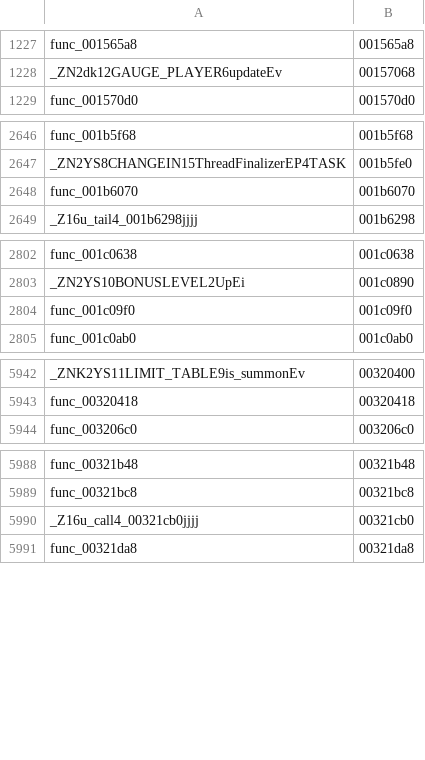
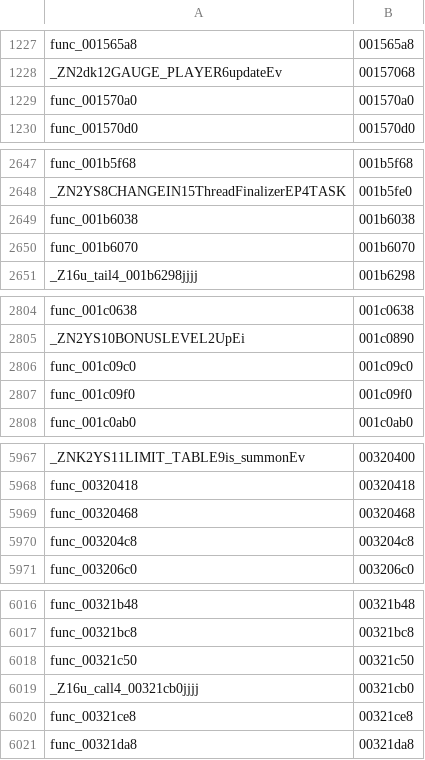
Before and after one commit to GovanifY/kh2, a TSV file: functions.tsv, drawn as a sheet; only a part is shown, gaps mark what is left out; the diff covers the shown part only; the diff names each change by its address in the sheet, - before the commit and + after, or states it on an @@ line.

```diff
--- a/functions.tsv
+++ b/functions.tsv
+row 1229: func_001570a0 | 001570a0
+row 2649: func_001b6038 | 001b6038
+row 2806: func_001c09c0 | 001c09c0
+row 5969: func_00320468 | 00320468
+row 5970: func_003204c8 | 003204c8
+row 6018: func_00321c50 | 00321c50
+row 6020: func_00321ce8 | 00321ce8
```
Also changed, not shown: 23 added rows elsewhere in this file, 2 other files.
